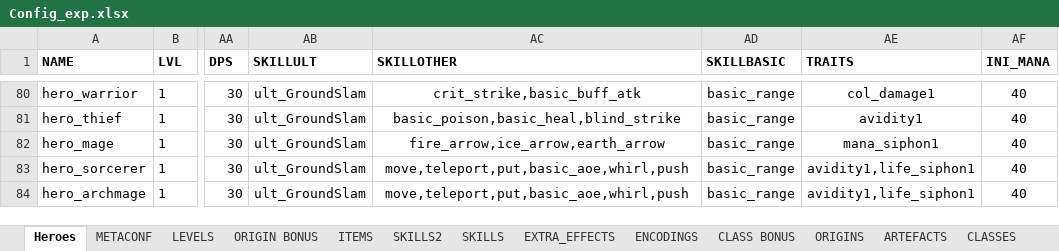
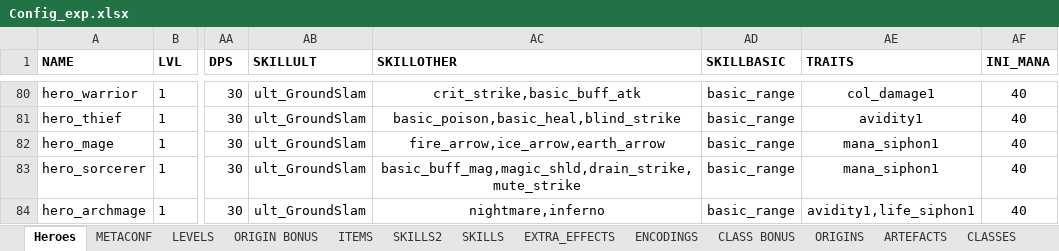
Before and after one commit to uberbax/AllForOne, an Excel workbook: Assets/StreamingAssets/Config_exp.xlsx, sheet Heroes, drawn as a sheet; only a part is shown, gaps mark what is left out; values as stored, in another font and other column widths than the file's, no borders; the diff names each change by its address in the sheet, - before the commit and + after, or states it on an @@ line.

```diff
--- a/Assets/StreamingAssets/Config_exp.xlsx (sheet Heroes)
+++ b/Assets/StreamingAssets/Config_exp.xlsx (sheet Heroes)
-AC83 (SKILLOTHER): move,teleport,put,basic_aoe,whirl,push
+AC83 (SKILLOTHER): basic_buff_mag,magic_shld,drain_strike,mute_strike
-AE83 (TRAITS): avidity1,life_siphon1
+AE83 (TRAITS): mana_siphon1
-AC84 (SKILLOTHER): move,teleport,put,basic_aoe,whirl,push
+AC84 (SKILLOTHER): nightmare,inferno
```
Also changed, not shown: sheet SKILLS2, 6 other files.
